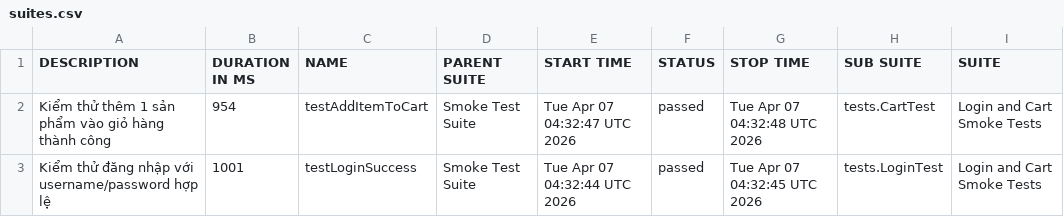
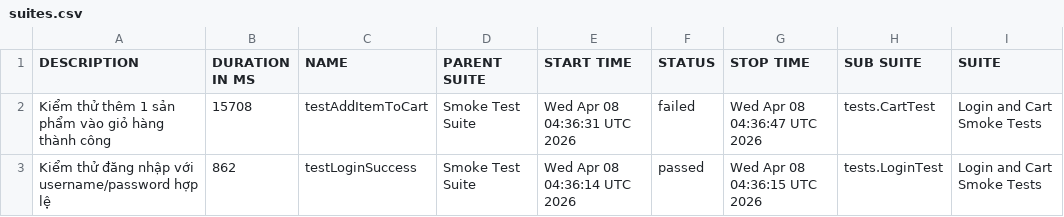
Before and after one commit to tranleanhdai/selenium-framework, a CSV file: data/suites.csv, drawn as a sheet; only a part is shown; the diff names each change by its address in the sheet, - before the commit and + after, or states it on an @@ line.

```diff
--- a/data/suites.csv
+++ b/data/suites.csv
-B2 (DURATION IN MS): 954
+B2 (DURATION IN MS): 15708
-E2 (START TIME): Tue Apr 07 04:32:47 UTC 2026
+E2 (START TIME): Wed Apr 08 04:36:31 UTC 2026
-F2 (STATUS): passed
+F2 (STATUS): failed
-G2 (STOP TIME): Tue Apr 07 04:32:48 UTC 2026
+G2 (STOP TIME): Wed Apr 08 04:36:47 UTC 2026
-B3 (DURATION IN MS): 1001
+B3 (DURATION IN MS): 862
-E3 (START TIME): Tue Apr 07 04:32:44 UTC 2026
+E3 (START TIME): Wed Apr 08 04:36:14 UTC 2026
-G3 (STOP TIME): Tue Apr 07 04:32:45 UTC 2026
+G3 (STOP TIME): Wed Apr 08 04:36:15 UTC 2026
```
Also changed, not shown: 37 other files.
